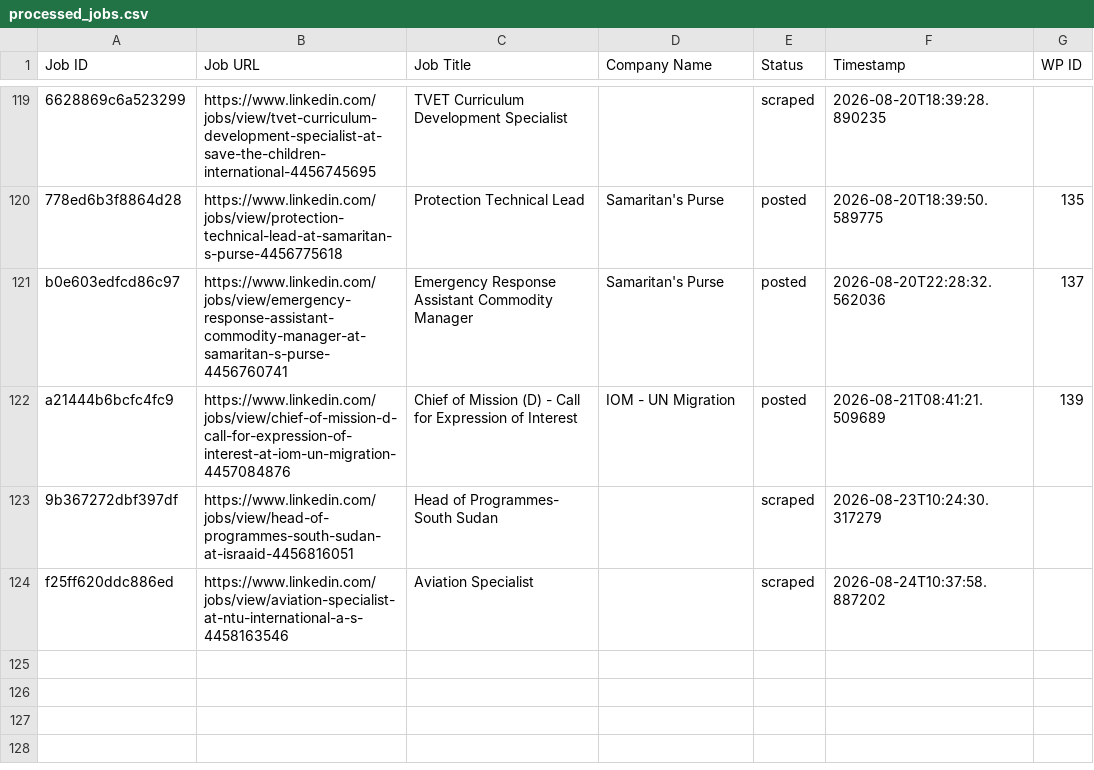
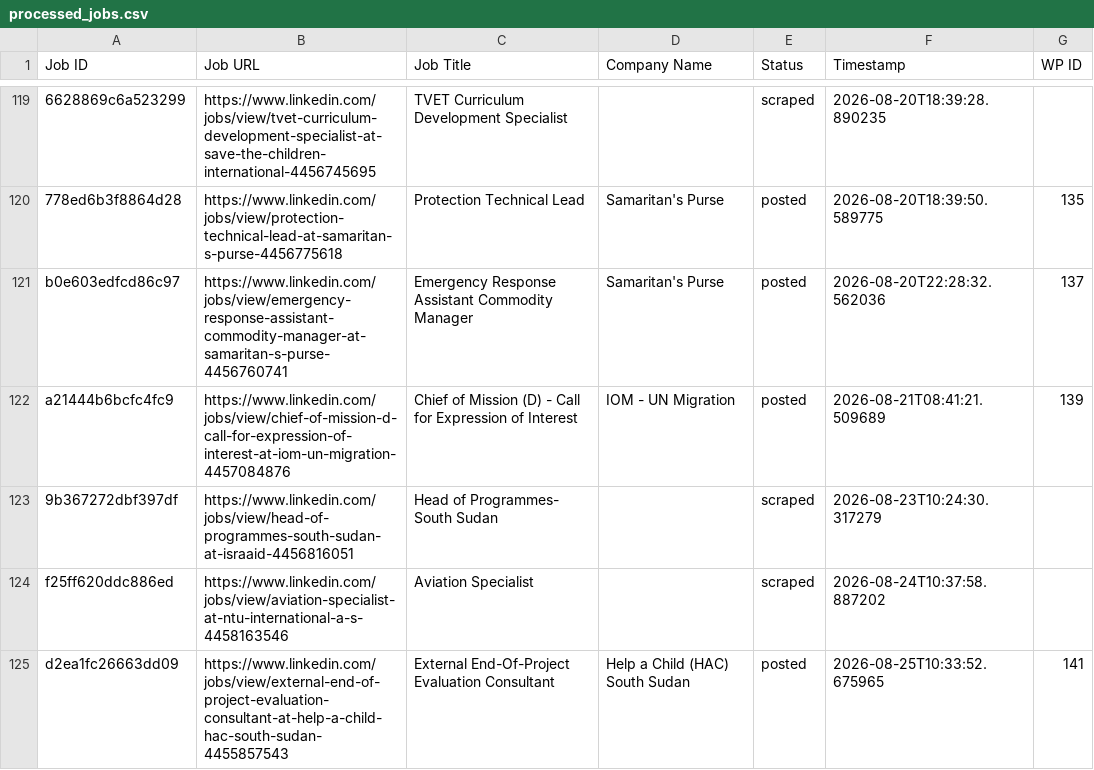
Before and after one commit to innovationinc2000/ss, a CSV file: processed_jobs.csv, drawn as a sheet; only a part is shown, gaps mark what is left out; the diff names each change by its address in the sheet, - before the commit and + after, or states it on an @@ line.

```diff
--- a/processed_jobs.csv
+++ b/processed_jobs.csv
+row 125: d2ea1fc26663dd09 | https://www.linkedin.com/jobs/view/external-end-of-project-evaluation-consultant-at-help-a-child-hac-south-sudan-4455857543 | External End-Of-Project Evaluation Consultant | Help a Child (HAC) South Sudan | posted | 2026-08-25T10:33:52.675965 | 141
```
